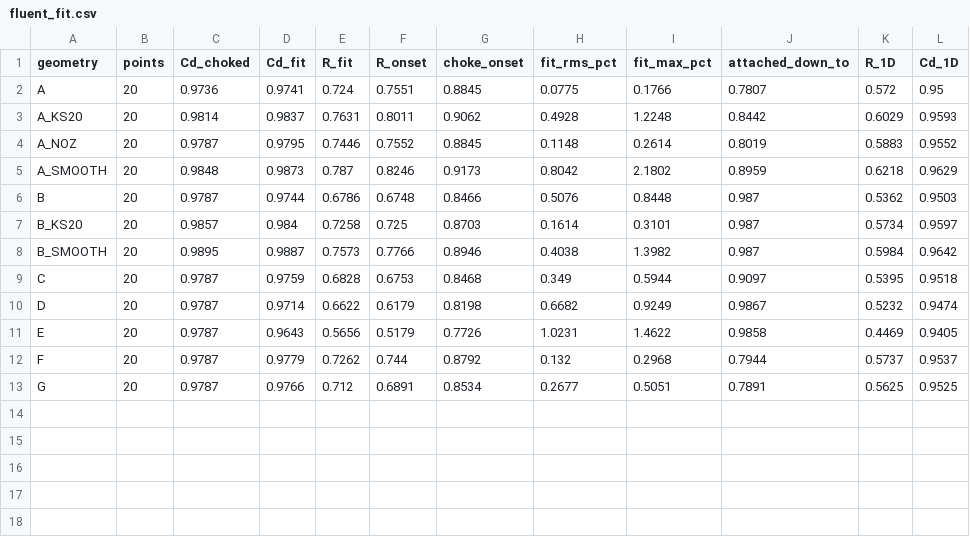
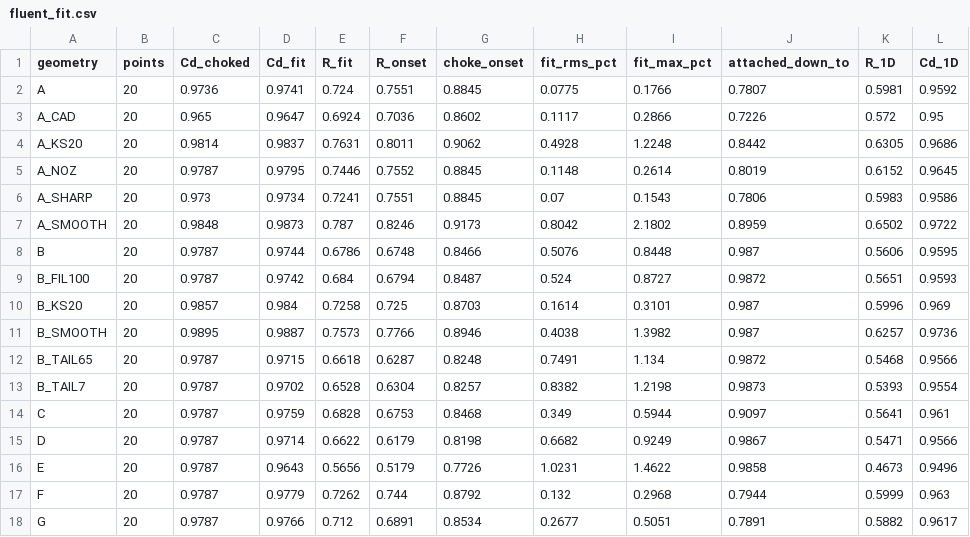
Before and after one commit to NIXELFi/helios, a CSV file: physics_findings/0039-intake-design-study/charts/fluent/fluent_fit.csv, drawn as a sheet.

```diff
--- a/physics_findings/0039-intake-design-study/charts/fluent/fluent_fit.csv
+++ b/physics_findings/0039-intake-design-study/charts/fluent/fluent_fit.csv
@@ -1,13 +1,18 @@
 geometry,points,Cd_choked,Cd_fit,R_fit,R_onset,choke_onset,fit_rms_pct,fit_max_pct,attached_down_to,R_1D,Cd_1D
-A,20,0.9736,0.9741,0.724,0.7551,0.8845,0.0775,0.1766,0.7807,0.572,0.95
-A_KS20,20,0.9814,0.9837,0.7631,0.8011,0.9062,0.4928,1.2248,0.8442,0.6029,0.9593
-A_NOZ,20,0.9787,0.9795,0.7446,0.7552,0.8845,0.1148,0.2614,0.8019,0.5883,0.9552
-A_SMOOTH,20,0.9848,0.9873,0.787,0.8246,0.9173,0.8042,2.1802,0.8959,0.6218,0.9629
-B,20,0.9787,0.9744,0.6786,0.6748,0.8466,0.5076,0.8448,0.987,0.5362,0.9503
-B_KS20,20,0.9857,0.984,0.7258,0.725,0.8703,0.1614,0.3101,0.987,0.5734,0.9597
-B_SMOOTH,20,0.9895,0.9887,0.7573,0.7766,0.8946,0.4038,1.3982,0.987,0.5984,0.9642
-C,20,0.9787,0.9759,0.6828,0.6753,0.8468,0.349,0.5944,0.9097,0.5395,0.9518
-D,20,0.9787,0.9714,0.6622,0.6179,0.8198,0.6682,0.9249,0.9867,0.5232,0.9474
-E,20,0.9787,0.9643,0.5656,0.5179,0.7726,1.0231,1.4622,0.9858,0.4469,0.9405
-F,20,0.9787,0.9779,0.7262,0.744,0.8792,0.132,0.2968,0.7944,0.5737,0.9537
-G,20,0.9787,0.9766,0.712,0.6891,0.8534,0.2677,0.5051,0.7891,0.5625,0.9525
+A,20,0.9736,0.9741,0.724,0.7551,0.8845,0.0775,0.1766,0.7807,0.5981,0.9592
+A_CAD,20,0.965,0.9647,0.6924,0.7036,0.8602,0.1117,0.2866,0.7226,0.572,0.95
+A_KS20,20,0.9814,0.9837,0.7631,0.8011,0.9062,0.4928,1.2248,0.8442,0.6305,0.9686
+A_NOZ,20,0.9787,0.9795,0.7446,0.7552,0.8845,0.1148,0.2614,0.8019,0.6152,0.9645
+A_SHARP,20,0.973,0.9734,0.7241,0.7551,0.8845,0.07,0.1543,0.7806,0.5983,0.9586
+A_SMOOTH,20,0.9848,0.9873,0.787,0.8246,0.9173,0.8042,2.1802,0.8959,0.6502,0.9722
+B,20,0.9787,0.9744,0.6786,0.6748,0.8466,0.5076,0.8448,0.987,0.5606,0.9595
+B_FIL100,20,0.9787,0.9742,0.684,0.6794,0.8487,0.524,0.8727,0.9872,0.5651,0.9593
+B_KS20,20,0.9857,0.984,0.7258,0.725,0.8703,0.1614,0.3101,0.987,0.5996,0.969
+B_SMOOTH,20,0.9895,0.9887,0.7573,0.7766,0.8946,0.4038,1.3982,0.987,0.6257,0.9736
+B_TAIL65,20,0.9787,0.9715,0.6618,0.6287,0.8248,0.7491,1.134,0.9872,0.5468,0.9566
+B_TAIL7,20,0.9787,0.9702,0.6528,0.6304,0.8257,0.8382,1.2198,0.9873,0.5393,0.9554
+C,20,0.9787,0.9759,0.6828,0.6753,0.8468,0.349,0.5944,0.9097,0.5641,0.961
+D,20,0.9787,0.9714,0.6622,0.6179,0.8198,0.6682,0.9249,0.9867,0.5471,0.9566
+E,20,0.9787,0.9643,0.5656,0.5179,0.7726,1.0231,1.4622,0.9858,0.4673,0.9496
+F,20,0.9787,0.9779,0.7262,0.744,0.8792,0.132,0.2968,0.7944,0.5999,0.963
+G,20,0.9787,0.9766,0.712,0.6891,0.8534,0.2677,0.5051,0.7891,0.5882,0.9617
```
Also changed, not shown: physics_findings/0039-intake-design-study/charts/fluent/fluent_engine.csv, 20 other files.
